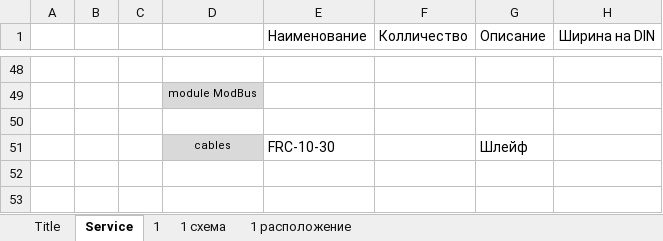
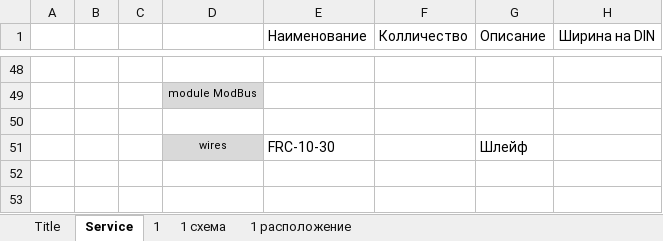
Before and after one commit to Man1nWhite/IO-Distribution, an Excel workbook: Example.xlsm, sheet Service, drawn as a sheet; only a part is shown, gaps mark what is left out; values as stored, in another font and other column widths than the file's, no borders; the diff names each change by its address in the sheet, - before the commit and + after, or states it on an @@ line.

Commit message:
Исправить формулы листа «1» и адрес сигналов мультиплексора
- D32: учёт D15 и MAX(0, …), D29 — единицы каналов/модулей, D53 — только V10+AA10
- D22: добавлены D39, D40, D55; D34–D37 — каналы из Service, D35 сохранён с двойным X10
- Service!D51: cables → wires (D44 считает провода)
- ADDR_MUX_O10 → ADDR_MUX_Q10: предупреждение P10/Q10/R10/S10, README

Co-authored-by: arena-agent <297053741+arena-agent@users.noreply.github.com>

```diff
--- a/Example.xlsm (sheet Service)
+++ b/Example.xlsm (sheet Service)
-D51: cables
+D51: wires
```
Also changed, not shown: sheet 1, formulas that keep their value, 2 other files.
